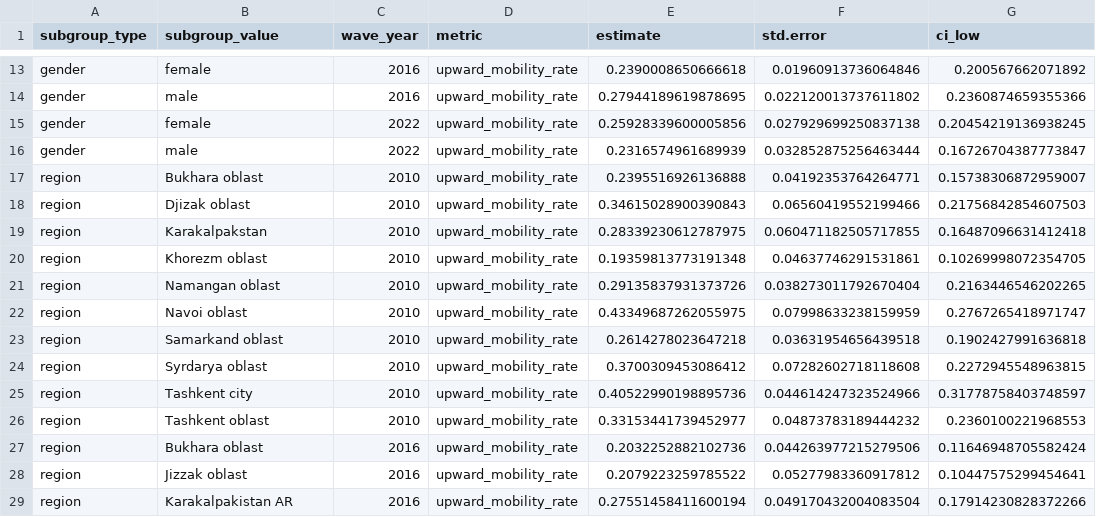
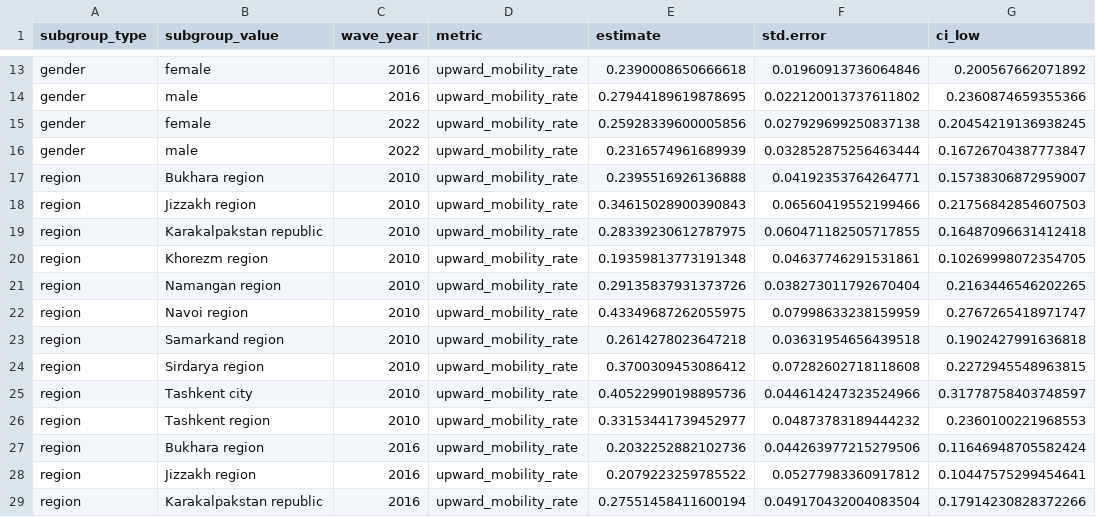
Before and after one commit to nozimmjon/Fellowship-research, a CSV file: outputs/tables/module_a_upward_mobility.csv, drawn as a sheet; only a part is shown, gaps mark what is left out; the diff covers the shown part only; the diff names each change by its address in the sheet, - before the commit and + after, or states it on an @@ line.

```diff
--- a/outputs/tables/module_a_upward_mobility.csv
+++ b/outputs/tables/module_a_upward_mobility.csv
-B17 (subgroup_value): Bukhara oblast
+B17 (subgroup_value): Bukhara region
-B18 (subgroup_value): Djizak oblast
+B18 (subgroup_value): Jizzakh region
-B19 (subgroup_value): Karakalpakstan
+B19 (subgroup_value): Karakalpakstan republic
-B20 (subgroup_value): Khorezm oblast
+B20 (subgroup_value): Khorezm region
-B21 (subgroup_value): Namangan oblast
+B21 (subgroup_value): Namangan region
-B22 (subgroup_value): Navoi oblast
+B22 (subgroup_value): Navoi region
-B23 (subgroup_value): Samarkand oblast
+B23 (subgroup_value): Samarkand region
-B24 (subgroup_value): Syrdarya oblast
+B24 (subgroup_value): Sirdarya region
-B26 (subgroup_value): Tashkent oblast
+B26 (subgroup_value): Tashkent region
-B27 (subgroup_value): Bukhara oblast
+B27 (subgroup_value): Bukhara region
-B28 (subgroup_value): Jizzak oblast
+B28 (subgroup_value): Jizzakh region
-B29 (subgroup_value): Karakalpakistan AR
+B29 (subgroup_value): Karakalpakstan republic
```
Also changed, not shown: 2 added rows, 2 removed rows and 8 edited cells elsewhere in this file, outputs/tables/module_a_subgroup_metrics.csv, outputs/tables/module_b_model_coefficients.csv, 17 other files.
